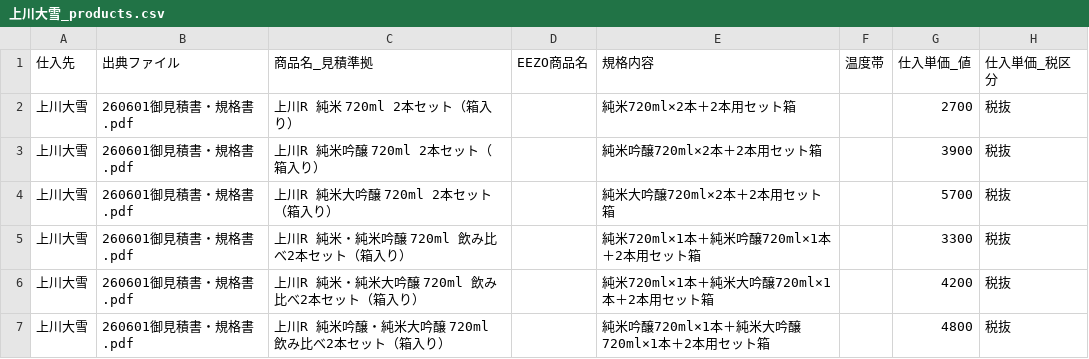
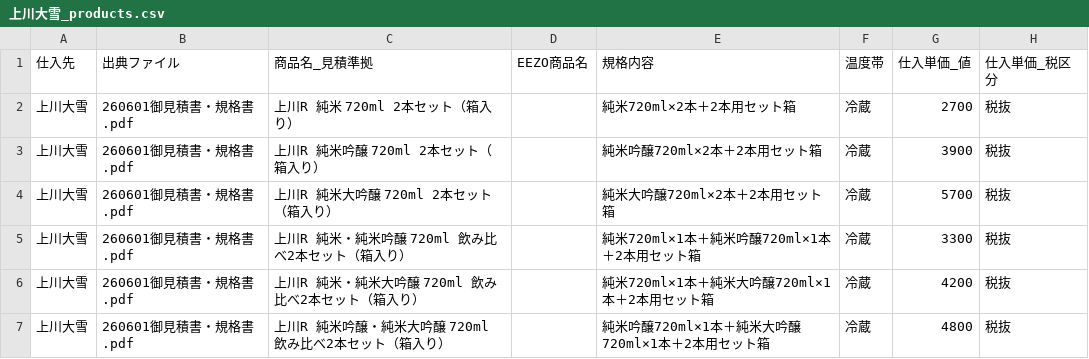
Before and after one commit to RTakayama1293/eezo-prep, a CSV file: data/processed/上川大雪_products.csv, drawn as a sheet; only a part is shown; the diff names each change by its address in the sheet, - before the commit and + after, or states it on an @@ line.

```diff
--- a/data/processed/上川大雪_products.csv
+++ b/data/processed/上川大雪_products.csv
-F2:F7 (温度帯): (empty)
+F2:F7 (温度帯): 冷蔵
```
Also changed, not shown: data/processed/ニキヒルズワイナリー_products.csv, data/processed/上川大雪_shipping.csv, 6 other files.
